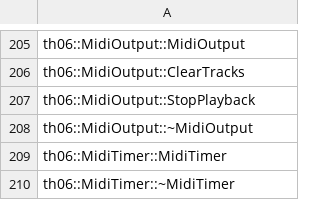
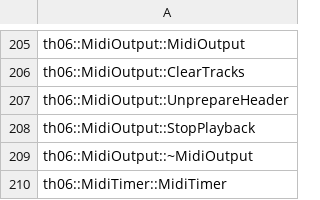
Before and after one commit to marysaka/th06, a CSV file: config/implemented.csv, drawn as a sheet; only a part is shown, gaps mark what is left out; the shorter side is filled out with more unchanged rows; the diff names each change by its address in the sheet, - before the commit and + after, or states it on an @@ line.

Commit message:
Implement MidiOutput::UnprepareHeader
Signed-off-by: Mary Guillemard <mary@mary.zone>

```diff
--- a/config/implemented.csv
+++ b/config/implemented.csv
+row 207: th06::MidiOutput::UnprepareHeader
```
Also changed, not shown: config/stubbed.csv, 2 other files.
